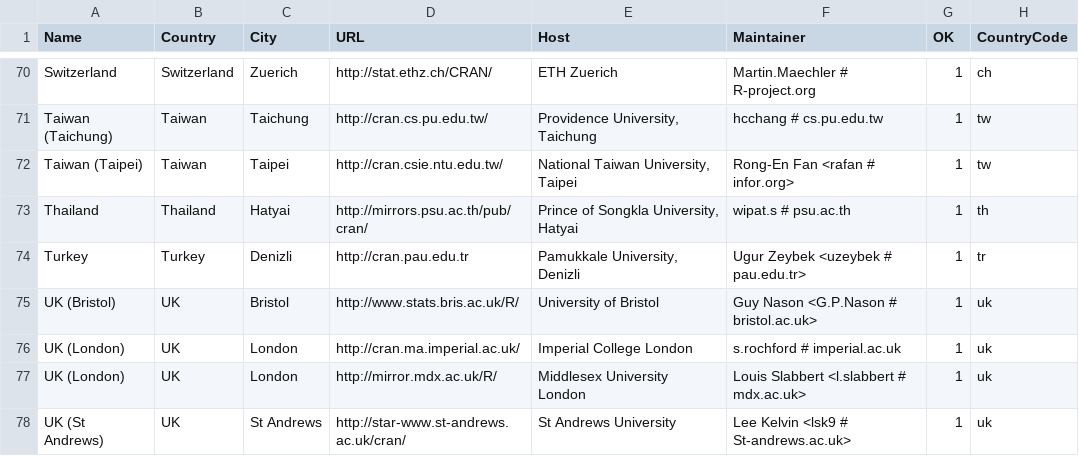
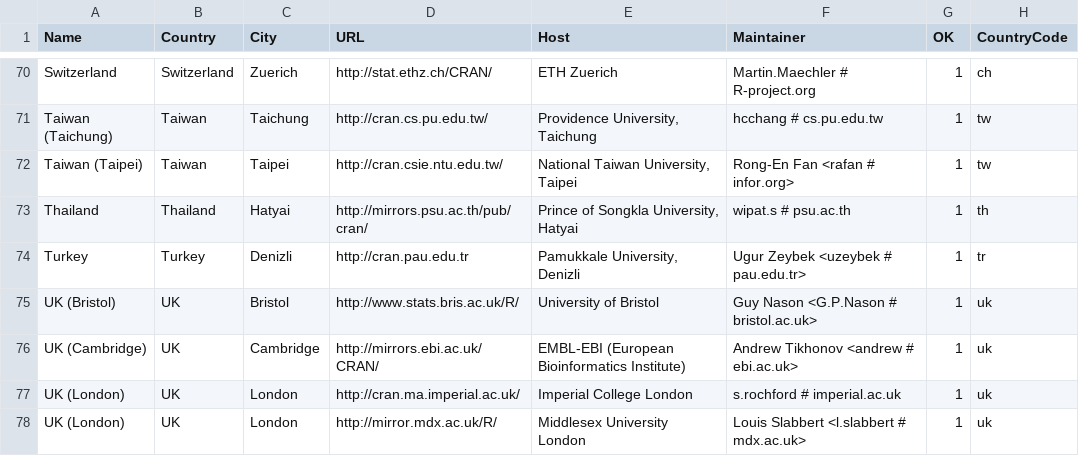
Before and after one commit to r-devel/r-svn, a CSV file: doc/CRAN_mirrors.csv, drawn as a sheet; only a part is shown, gaps mark what is left out; the shorter side is filled out with more unchanged rows.

Commit message:
New mirror in Cambridge, UK.
git-svn-id: https://svn.r-project.org/R/trunk@65577 00db46b3-68df-0310-9c12-caf00c1e9a41

```diff
--- a/doc/CRAN_mirrors.csv
+++ b/doc/CRAN_mirrors.csv
@@ -75,2 +75,3 @@ Turkey,Turkey,Denizli,http://cran.pau.edu.tr,"Pamukkale University, Denizli","Ug
 "UK (Bristol)",UK,Bristol,http://www.stats.bris.ac.uk/R/,"University of Bristol","Guy Nason <G.P.Nason # bristol.ac.uk>",1,uk
+"UK (Cambridge)",UK,"Cambridge",http://mirrors.ebi.ac.uk/CRAN/,"EMBL-EBI (European Bioinformatics Institute)","Andrew Tikhonov <andrew # ebi.ac.uk>",1,uk
 "UK (London)",UK,London,http://cran.ma.imperial.ac.uk/,"Imperial College London","s.rochford # imperial.ac.uk",1,uk
```
